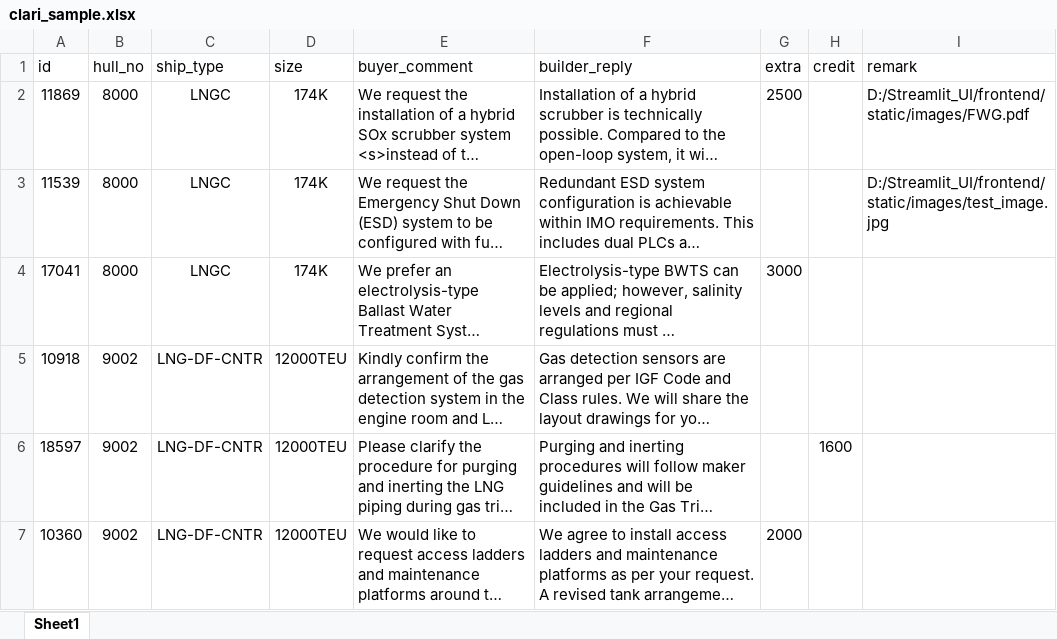
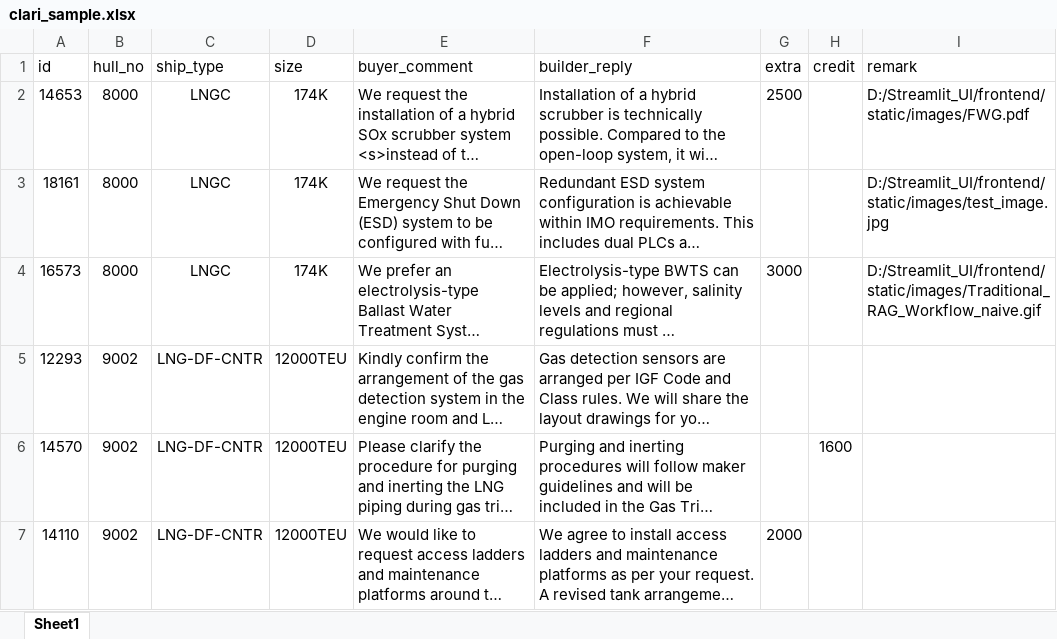
Before and after one commit to kstyle2198/streamlit_ui, an Excel workbook: frontend/data/clari_sample.xlsx, sheet Sheet1, drawn as a sheet; long unchanged cells end in …; values as stored, in another font and other column widths than the file's, no borders; the diff names each change by its address in the sheet, - before the commit and + after, or states it on an @@ line.

```diff
--- a/frontend/data/clari_sample.xlsx (sheet Sheet1)
+++ b/frontend/data/clari_sample.xlsx (sheet Sheet1)
-A2 (id): 11869
+A2 (id): 14653
-A3 (id): 11539
+A3 (id): 18161
-A4 (id): 17041
+A4 (id): 16573
-I4 (remark): (empty)
+I4 (remark): D:/Streamlit_UI/frontend/static/images/Traditional_RAG_Workflow_naive.gif
-A5 (id): 10918
+A5 (id): 12293
-A6 (id): 18597
+A6 (id): 14570
-A7 (id): 10360
+A7 (id): 14110
```
Also changed, not shown: 7 other files.
